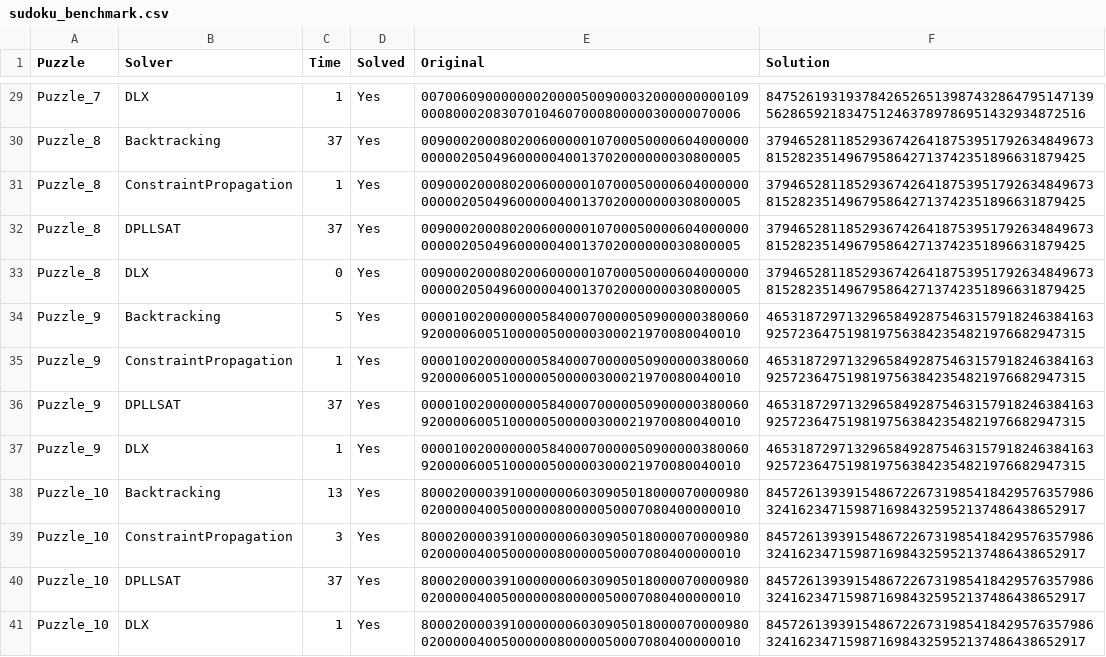
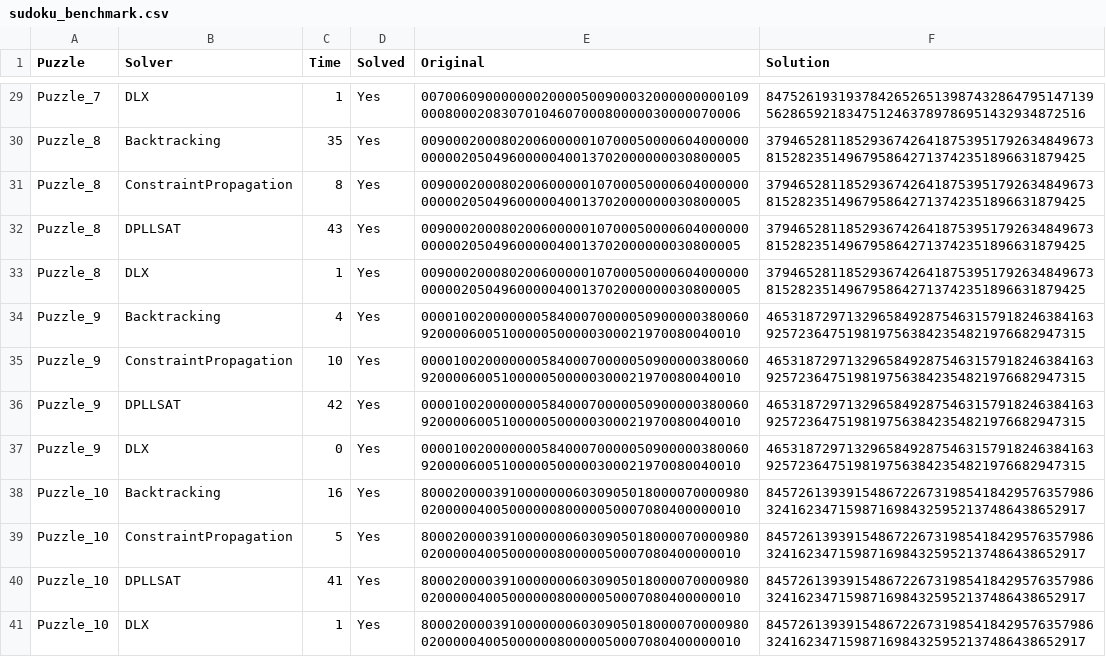
Before and after one commit to DuongTranDang1004/DSA_TeamProject, a CSV file: sudoku_benchmark.csv, drawn as a sheet; only a part is shown, gaps mark what is left out; the diff covers the shown part only; the diff names each change by its address in the sheet, - before the commit and + after, or states it on an @@ line.

```diff
--- a/sudoku_benchmark.csv
+++ b/sudoku_benchmark.csv
-C30 (Time): 37
+C30 (Time): 35
-C31 (Time): 1
+C31 (Time): 8
-C32 (Time): 37
+C32 (Time): 43
-C33 (Time): 0
+C33 (Time): 1
-C34 (Time): 5
+C34 (Time): 4
-C35 (Time): 1
+C35 (Time): 10
-C36 (Time): 37
+C36 (Time): 42
-C37 (Time): 1
+C37 (Time): 0
-C38 (Time): 13
+C38 (Time): 16
-C39 (Time): 3
+C39 (Time): 5
-C40 (Time): 37
+C40 (Time): 41
```
Also changed, not shown: 25 edited cells elsewhere in this file, 5 other files.
